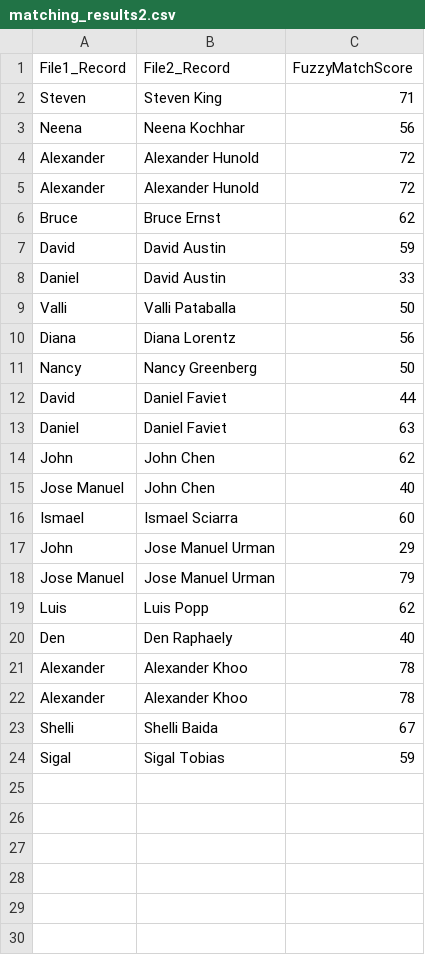
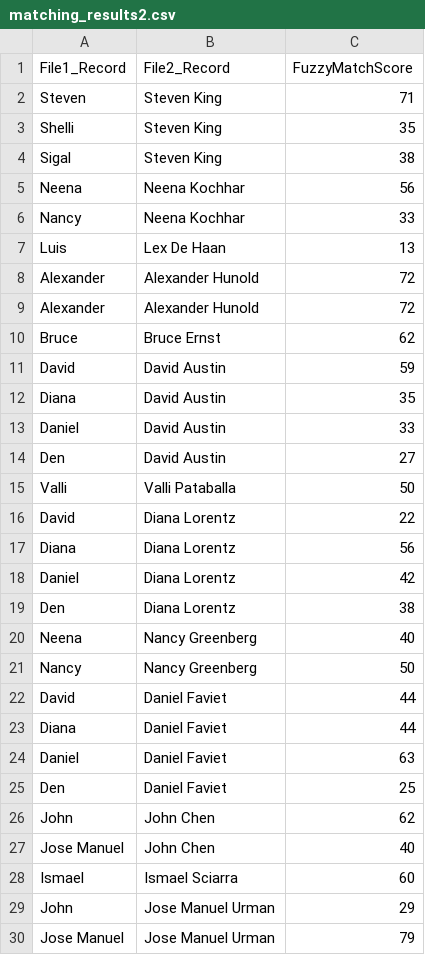
Before and after one commit to AmuthesWaran/python-complete, a CSV file: 00_misc/fuzzymatch/matching_results2.csv, drawn as a sheet; only a part is shown; the shorter side is filled out with more unchanged rows; the diff covers the shown part only.

```diff
--- a/00_misc/fuzzymatch/matching_results2.csv
+++ b/00_misc/fuzzymatch/matching_results2.csv
@@ -2,3 +2,7 @@ File1_Record,File2_Record,FuzzyMatchScore
 Steven,Steven King,71
+Shelli,Steven King,35
+Sigal,Steven King,38
 Neena,Neena Kochhar,56
+Nancy,Neena Kochhar,33
+Luis,Lex De Haan,13
 Alexander,Alexander Hunold,72
@@ -7,8 +11,16 @@ Bruce,Bruce Ernst,62
 David,David Austin,59
+Diana,David Austin,35
 Daniel,David Austin,33
+Den,David Austin,27
 Valli,Valli Pataballa,50
+David,Diana Lorentz,22
 Diana,Diana Lorentz,56
+Daniel,Diana Lorentz,42
+Den,Diana Lorentz,38
+Neena,Nancy Greenberg,40
 Nancy,Nancy Greenberg,50
 David,Daniel Faviet,44
+Diana,Daniel Faviet,44
 Daniel,Daniel Faviet,63
+Den,Daniel Faviet,25
 John,John Chen,62
```
Also changed, not shown: 7 added rows elsewhere in this file, 4 other files.
